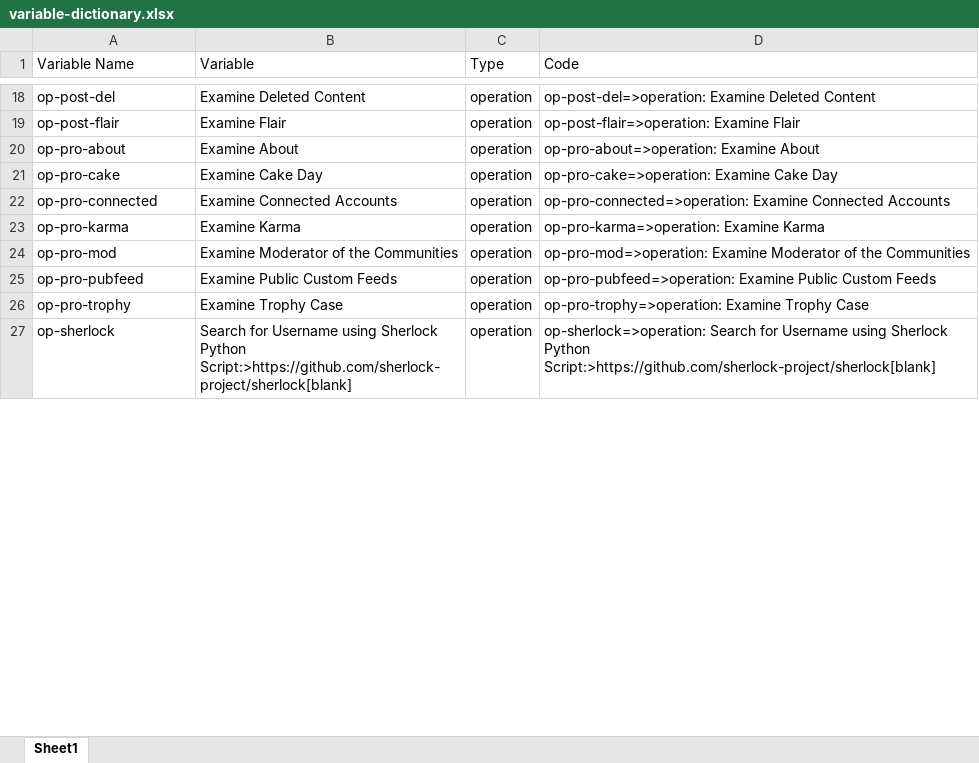
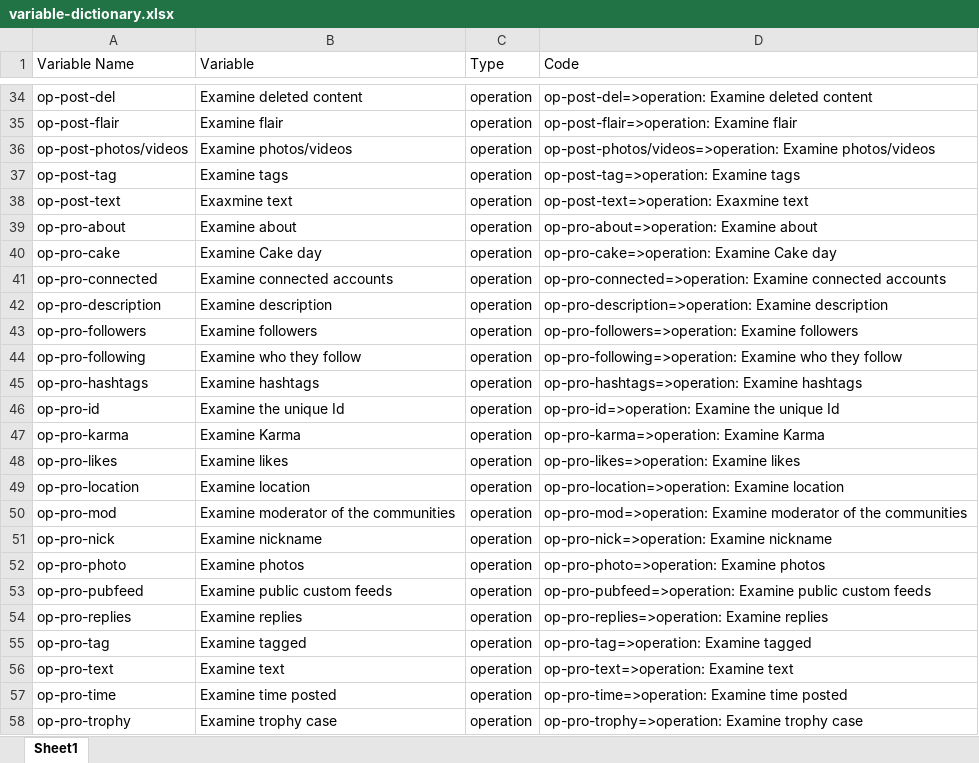
Before and after one commit to thewondersmith/osintmethodology, an Excel workbook: variable-dictionary.xlsx, sheet Sheet1, drawn as a sheet; only a part is shown, gaps mark what is left out; the shorter side is filled out with more unchanged rows; values as stored, in another font and other column widths than the file's, no borders; table styles not drawn; addresses are those after the commit; the diff covers the shown part only; the diff names each change by its address in the sheet, - before the commit and + after, or states it on an @@ line.

Commit message:
adding content

```diff
--- a/variable-dictionary.xlsx (sheet Sheet1)
+++ b/variable-dictionary.xlsx (sheet Sheet1)
-B34 (Variable): Examine Deleted Content
+B34 (Variable): Examine deleted content
-D34 (Code): op-post-del=>operation: Examine Deleted Content
+D34 (Code): op-post-del=>operation: Examine deleted content
-B35 (Variable): Examine Flair
+B35 (Variable): Examine flair
-D35 (Code): op-post-flair=>operation: Examine Flair
+D35 (Code): op-post-flair=>operation: Examine flair
+row 36: op-post-photos/videos | Examine photos/videos | operation | op-post-photos/videos=>operation: Examine photos/videos
+row 37: op-post-tag | Examine tags | operation | op-post-tag=>operation: Examine tags
+row 38: op-post-text | Exaxmine text | operation | op-post-text=>operation: Exaxmine text
-B39 (Variable): Examine About
+B39 (Variable): Examine about
-D39 (Code): op-pro-about=>operation: Examine About
+D39 (Code): op-pro-about=>operation: Examine about
-B40 (Variable): Examine Cake Day
+B40 (Variable): Examine Cake day
-D40 (Code): op-pro-cake=>operation: Examine Cake Day
+D40 (Code): op-pro-cake=>operation: Examine Cake day
-B41 (Variable): Examine Connected Accounts
+B41 (Variable): Examine connected accounts
-D41 (Code): op-pro-connected=>operation: Examine Connected Accounts
+D41 (Code): op-pro-connected=>operation: Examine connected accounts
+row 42: op-pro-description | Examine description | operation | op-pro-description=>operation: Examine description
+row 43: op-pro-followers | Examine followers | operation | op-pro-followers=>operation: Examine followers
+row 44: op-pro-following | Examine who they follow | operation | op-pro-following=>operation: Examine who they follow
+row 45: op-pro-hashtags | Examine hashtags | operation | op-pro-hashtags=>operation: Examine hashtags
+row 46: op-pro-id | Examine the unique Id | operation | op-pro-id=>operation: Examine the unique Id
+row 48: op-pro-likes | Examine likes | operation | op-pro-likes=>operation: Examine likes
+row 49: op-pro-location | Examine location | operation | op-pro-location=>operation: Examine location
-B50 (Variable): Examine Moderator of the Communities
+B50 (Variable): Examine moderator of the communities
-D50 (Code): op-pro-mod=>operation: Examine Moderator of the Communities
+D50 (Code): op-pro-mod=>operation: Examine moderator of the communities
+row 51: op-pro-nick | Examine nickname | operation | op-pro-nick=>operation: Examine nickname
+row 52: op-pro-photo | Examine photos | operation | op-pro-photo=>operation: Examine photos
-B53 (Variable): Examine Public Custom Feeds
+B53 (Variable): Examine public custom feeds
-D53 (Code): op-pro-pubfeed=>operation: Examine Public Custom Feeds
+D53 (Code): op-pro-pubfeed=>operation: Examine public custom feeds
+row 54: op-pro-replies | Examine replies | operation | op-pro-replies=>operation: Examine replies
+row 55: op-pro-tag | Examine tagged | operation | op-pro-tag=>operation: Examine tagged
+row 56: op-pro-text | Examine text | operation | op-pro-text=>operation: Examine text
+row 57: op-pro-time | Examine time posted | operation | op-pro-time=>operation: Examine time posted
-B58 (Variable): Examine Trophy Case
+B58 (Variable): Examine trophy case
-D58 (Code): op-pro-trophy=>operation: Examine Trophy Case
+D58 (Code): op-pro-trophy=>operation: Examine trophy case
```
Also changed, not shown: 47 added rows and 46 edited cells elsewhere in this sheet, 10 other files.
